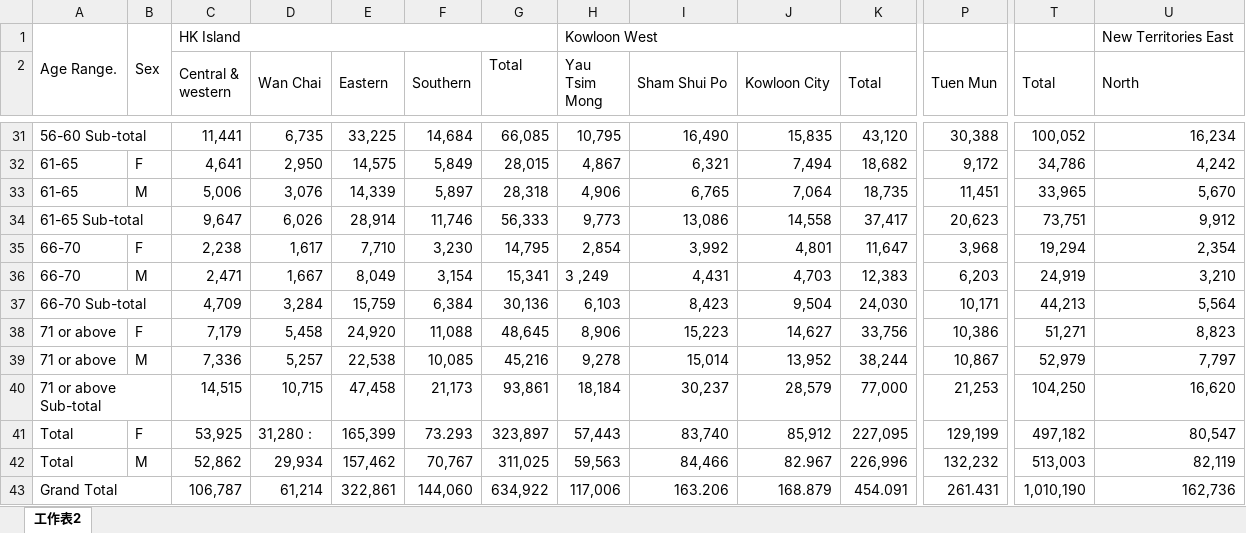
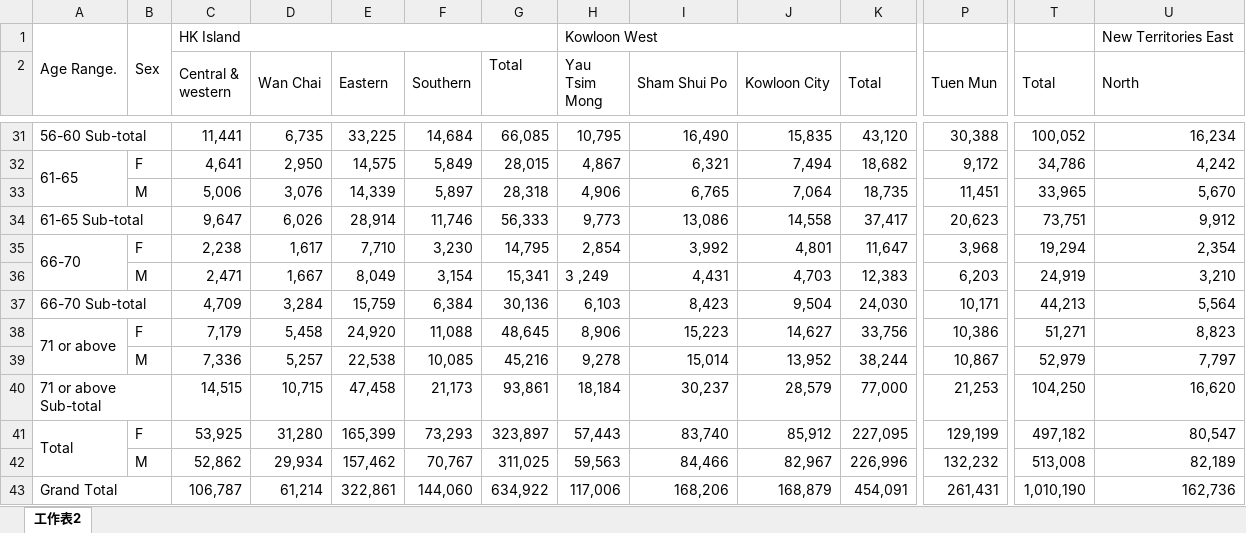
Before and after one commit to initiumlab/legco-explorer-data, an Excel workbook: source/fr_dc_age_sex/xlsx/2011_dc_age_sex_e.xlsx, sheet 工作表2, drawn as a sheet; only a part is shown, gaps mark what is left out; values as stored, in another font and other column widths than the file's, no cell formats; the diff covers the shown part only; the diff names each change by its address in the sheet, - before the commit and + after, or states it on an @@ line.

```diff
--- a/source/fr_dc_age_sex/xlsx/2011_dc_age_sex_e.xlsx (sheet 工作表2)
+++ b/source/fr_dc_age_sex/xlsx/2011_dc_age_sex_e.xlsx (sheet 工作表2)
+A32:A33 merged
-A33: 61-65
+A33: (empty)
+A35:A36 merged
-A36: 66-70
+A36: (empty)
+A38:A39 merged
-A39: 71 or above
+A39: (empty)
+A41:A42 merged
-D41 (Wan Chai): 31,280 :
+D41 (Wan Chai): 31,280
-F41 (Southern): 73.293
+F41 (Southern): 73,293
-A42: Total
+A42: (empty)
-J42 (Kowloon City): 82.967
+J42 (Kowloon City): 82,967
-T42 (Total): 513,003
+T42 (Total): 513,008
-U42 (North): 82,119
+U42 (North): 82,189
-I43 (Sham Shui Po): 163.206
+I43 (Sham Shui Po): 168,206
-J43 (Kowloon City): 168.879
+J43 (Kowloon City): 168,879
-K43 (Total): 454.091
+K43 (Total): 454,091
-P43 (Tuen Mun): 261.431
+P43 (Tuen Mun): 261,431
```
Also changed, not shown: 9 edited cells and merged cells elsewhere in this sheet, cell formats, source/fr_dc_age_sex/xlsx/2010_dc_age_sex_e.xlsx, 5 other files.
